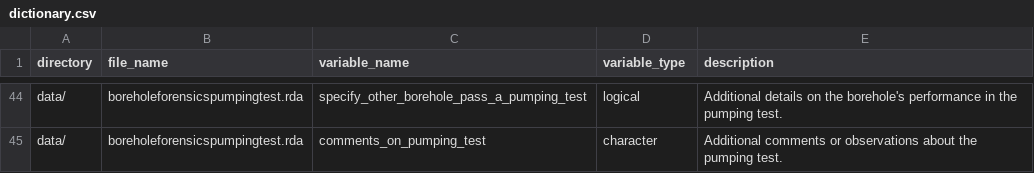
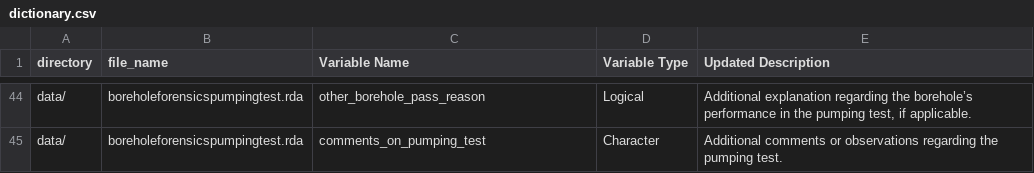
Before and after one commit to openwashdata/boreholeforensicspumpingtest, a CSV file: data-raw/dictionary.csv, drawn as a sheet; only a part is shown, gaps mark what is left out; the diff covers the shown part only; the diff names each change by its address in the sheet, - before the commit and + after, or states it on an @@ line.

```diff
--- a/data-raw/dictionary.csv
+++ b/data-raw/dictionary.csv
-C1: variable_name
+C1: Variable Name
-D1: variable_type
+D1: Variable Type
-E1: description
+E1: Updated Description
-C44 (Variable Name): specify_other_borehole_pass_a_pumping_test
+C44 (Variable Name): other_borehole_pass_reason
-D44 (Variable Type): logical
+D44 (Variable Type): Logical
-E44 (Updated Description): Additional details on the borehole's performance in the pumping test.
+E44 (Updated Description): Additional explanation regarding the borehole’s performance in the pumping test, if applicable.
-D45 (Variable Type): character
+D45 (Variable Type): Character
-E45 (Updated Description): …or observations about the pumping…
+E45 (Updated Description): …or observations regarding the pumping…
```
Also changed, not shown: 91 edited cells elsewhere in this file, 3 other files.
